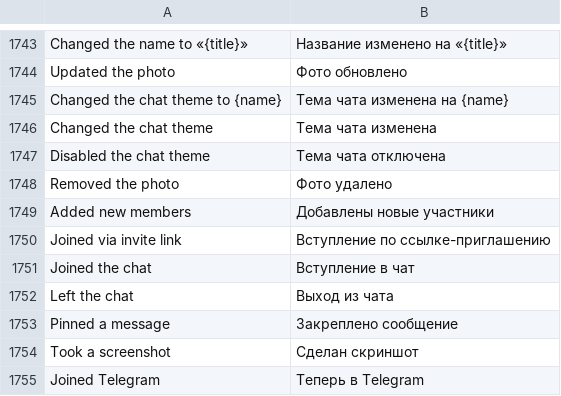
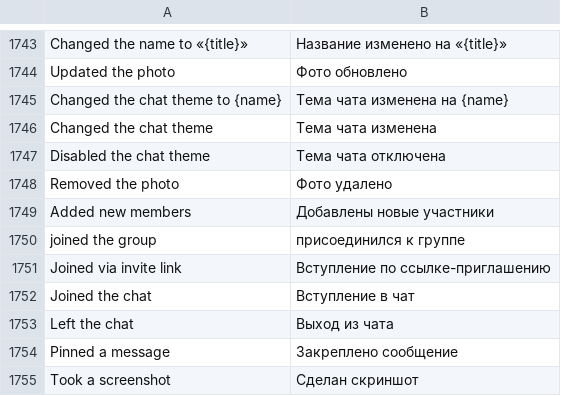
Before and after one commit to JettaXP/pixelGram, a TSV file: src/main/resources/i18n/ru.tsv, drawn as a sheet; only a part is shown, gaps mark what is left out; the shorter side is filled out with more unchanged rows.

Commit message:
Descriptive call texts and 'joined the group' service text
Co-authored-by: JettaXP <JettaXP@users.noreply.github.com>

```diff
--- a/src/main/resources/i18n/ru.tsv
+++ b/src/main/resources/i18n/ru.tsv
@@ -1749,2 +1749,3 @@ Removed the photo	Фото удалено
 Added new members	Добавлены новые участники
+joined the group	присоединился к группе
 Joined via invite link	Вступление по ссылке-приглашению
```
Also changed, not shown: src/main/resources/i18n/he.tsv, 4 other files.
